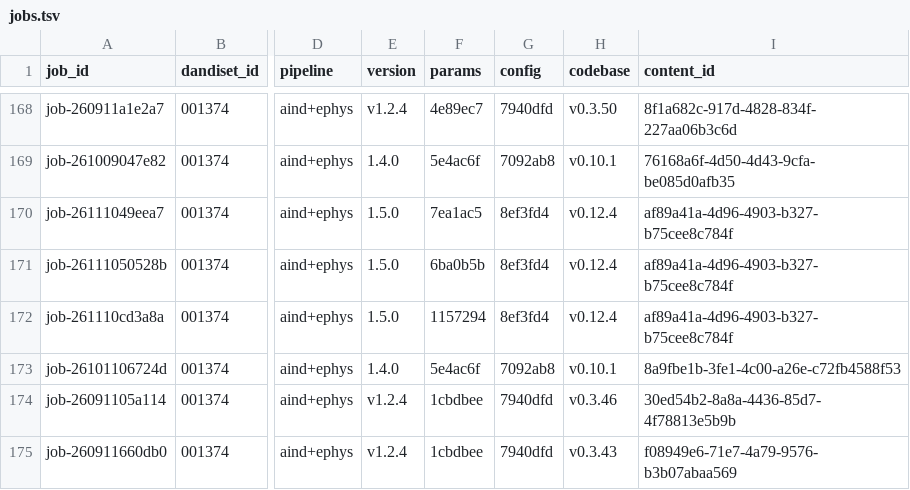
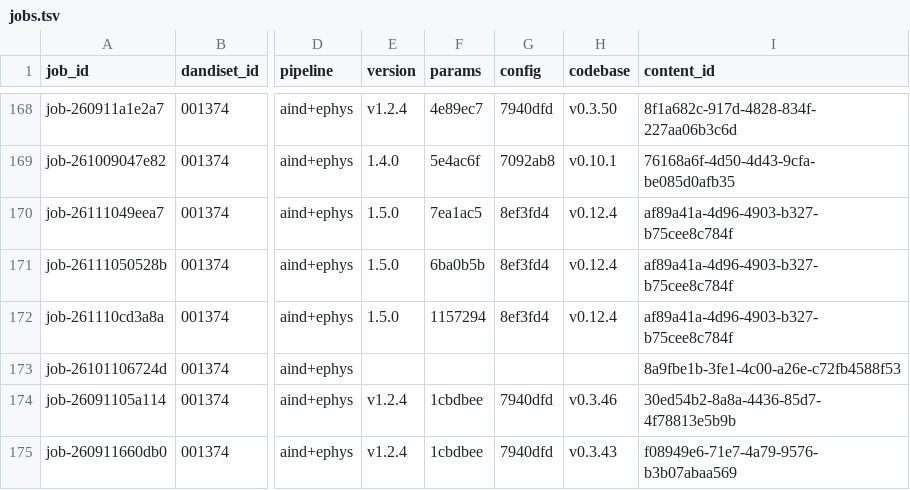
Before and after one commit to dandi-compute/001697, a TSV file: derivatives/jobs.tsv, drawn as a sheet; only a part is shown, gaps mark what is left out; the diff names each change by its address in the sheet, - before the commit and + after, or states it on an @@ line.

```diff
--- a/derivatives/jobs.tsv
+++ b/derivatives/jobs.tsv
-E173 (version): 1.4.0
+E173 (version): (empty)
-F173 (params): 5e4ac6f
+F173 (params): (empty)
-G173 (config): 7092ab8
+G173 (config): (empty)
-H173 (codebase): v0.10.1
+H173 (codebase): (empty)
```
Also changed, not shown: 2 other files.
